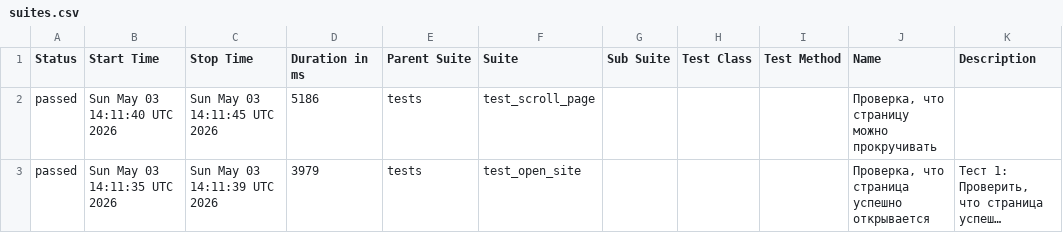
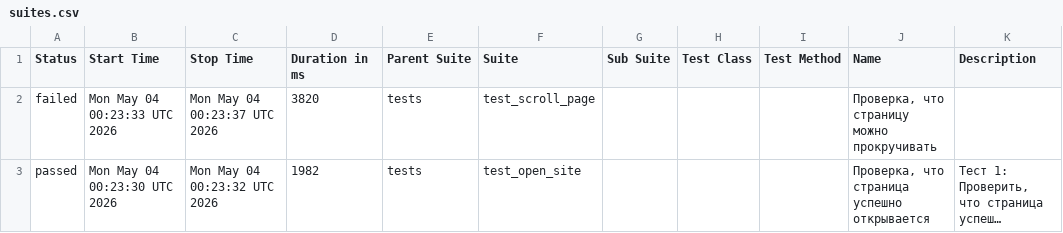
Before and after one commit to TigrRooT/playwright-tests, a CSV file: data/suites.csv, drawn as a sheet; long unchanged cells end in …; the diff names each change by its address in the sheet, - before the commit and + after, or states it on an @@ line.

```diff
--- a/data/suites.csv
+++ b/data/suites.csv
-A2 (Status): passed
+A2 (Status): failed
-B2 (Start Time): Sun May 03 14:11:40 UTC 2026
+B2 (Start Time): Mon May 04 00:23:33 UTC 2026
-C2 (Stop Time): Sun May 03 14:11:45 UTC 2026
+C2 (Stop Time): Mon May 04 00:23:37 UTC 2026
-D2 (Duration in ms): 5186
+D2 (Duration in ms): 3820
-B3 (Start Time): Sun May 03 14:11:35 UTC 2026
+B3 (Start Time): Mon May 04 00:23:30 UTC 2026
-C3 (Stop Time): Sun May 03 14:11:39 UTC 2026
+C3 (Stop Time): Mon May 04 00:23:32 UTC 2026
-D3 (Duration in ms): 3979
+D3 (Duration in ms): 1982
```
Also changed, not shown: data/behaviors.csv, 30 other files.
